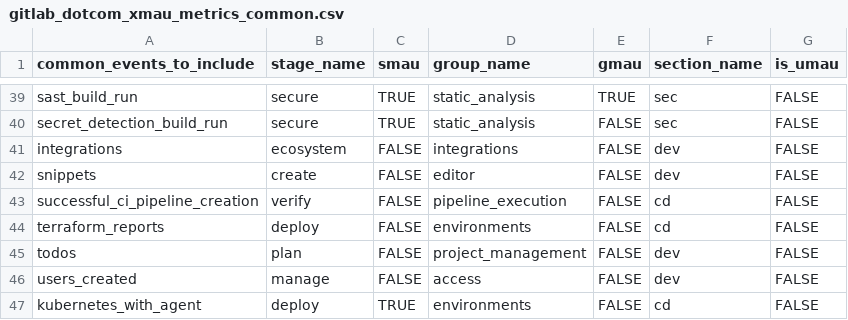
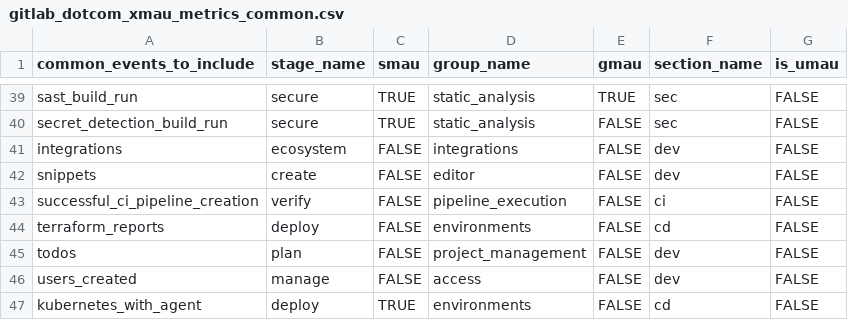
Before and after one commit to tnmy44/gitlab-analytics, a CSV file: transform/snowflake-dbt/data/gitlab_dotcom_xmau_metrics_common.csv, drawn as a sheet; only a part is shown, gaps mark what is left out.

Commit message:
Update from CD to Ci for successful_ci_pipeline_creation

```diff
--- a/transform/snowflake-dbt/data/gitlab_dotcom_xmau_metrics_common.csv
+++ b/transform/snowflake-dbt/data/gitlab_dotcom_xmau_metrics_common.csv
@@ -42,3 +42,3 @@ integrations,ecosystem,FALSE,integrations,FALSE,dev,FALSE
 snippets,create,FALSE,editor,FALSE,dev,FALSE
-successful_ci_pipeline_creation,verify,FALSE,pipeline_execution,FALSE,cd,FALSE
+successful_ci_pipeline_creation,verify,FALSE,pipeline_execution,FALSE,ci,FALSE
 terraform_reports,deploy,FALSE,environments,FALSE,cd,FALSE
```
